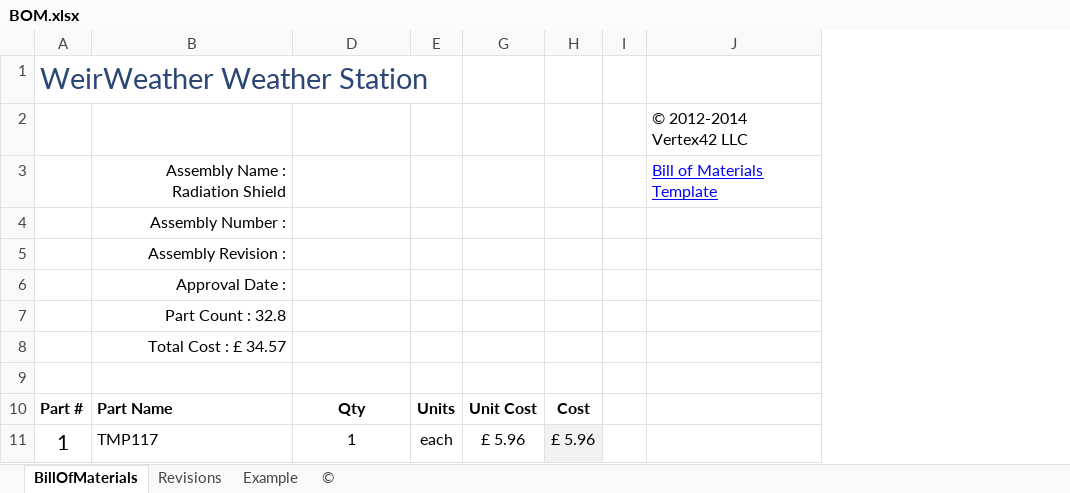
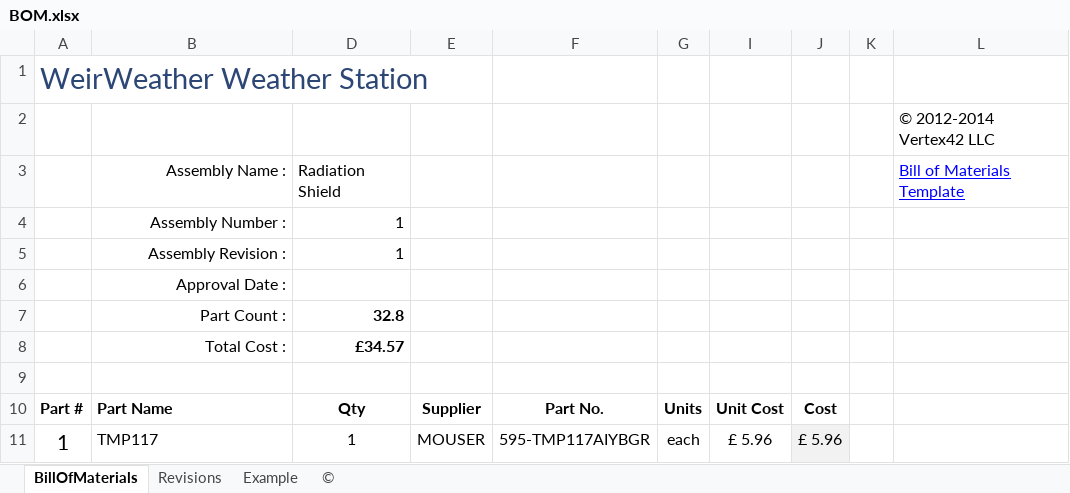
Before and after one commit to WeirWeather/WeirWeather-AWS, an Excel workbook: hardware/Air & Light Sensors/BOM/BOM.xlsx, sheet BillOfMaterials, drawn as a sheet; only a part is shown; values as stored, in another font and other column widths than the file's, no borders; charts and pictures and table styles not drawn; removed rows and columns are numbered as before the commit, all else as after; the diff names each change by its address in the sheet, - before the commit and + after, or states it on an @@ line.

Commit message:
Radiation shield BOM update

```diff
--- a/hardware/Air & Light Sensors/BOM/BOM.xlsx (sheet BillOfMaterials)
+++ b/hardware/Air & Light Sensors/BOM/BOM.xlsx (sheet BillOfMaterials)
+column E, rows 10-11: Supplier | MOUSER
@@ column F unhidden, rows 10-11: Part No. | 595-TMP117AIYBGR @@
-row 3:  | Assembly Name : Radiation Shield |  |  |  |  |  | Bill of Materials Template
+row 3:  | Assembly Name : | Radiation Shield |  |  |  |  |  |  | Bill of Materials Template
-D4:D5: (empty)
+D4:D5: 1
-row 7:  | Part Count : 32.8
-row 8:  | Total Cost : £ 34.57
+row 7:  | Part Count : | 32.8
+row 8:  | Total Cost : | £34.57
```
Also changed, not shown: hidden cells, charts or pictures.
